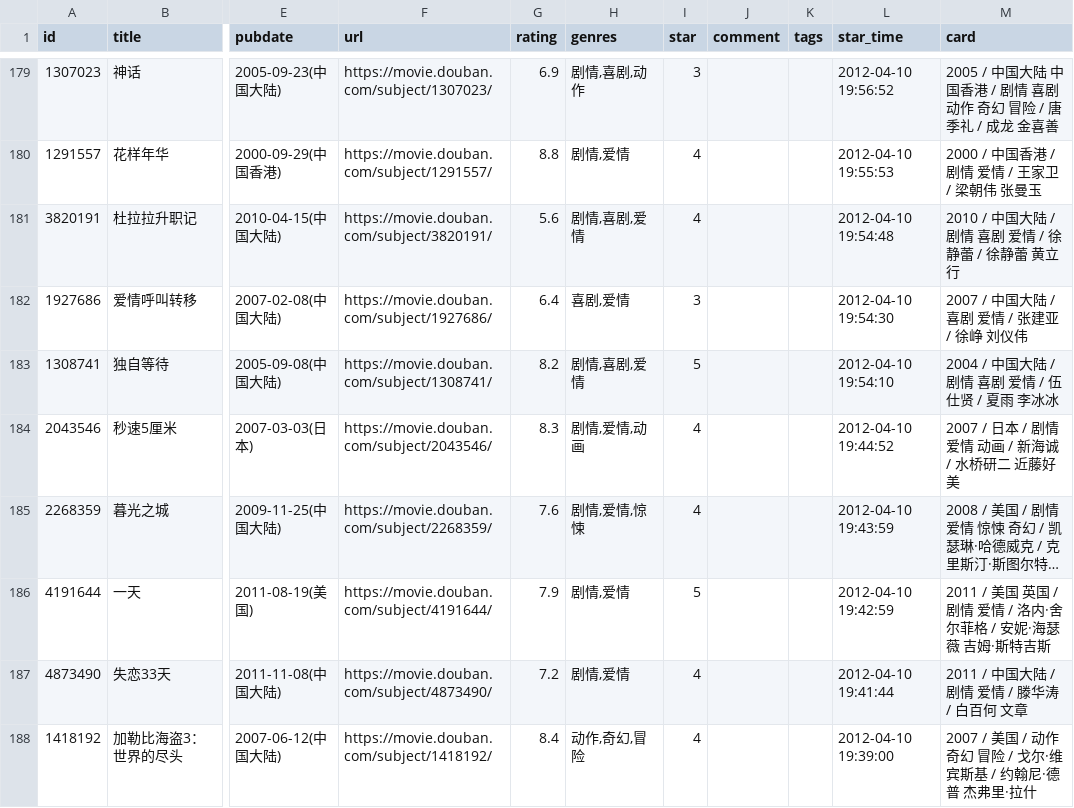
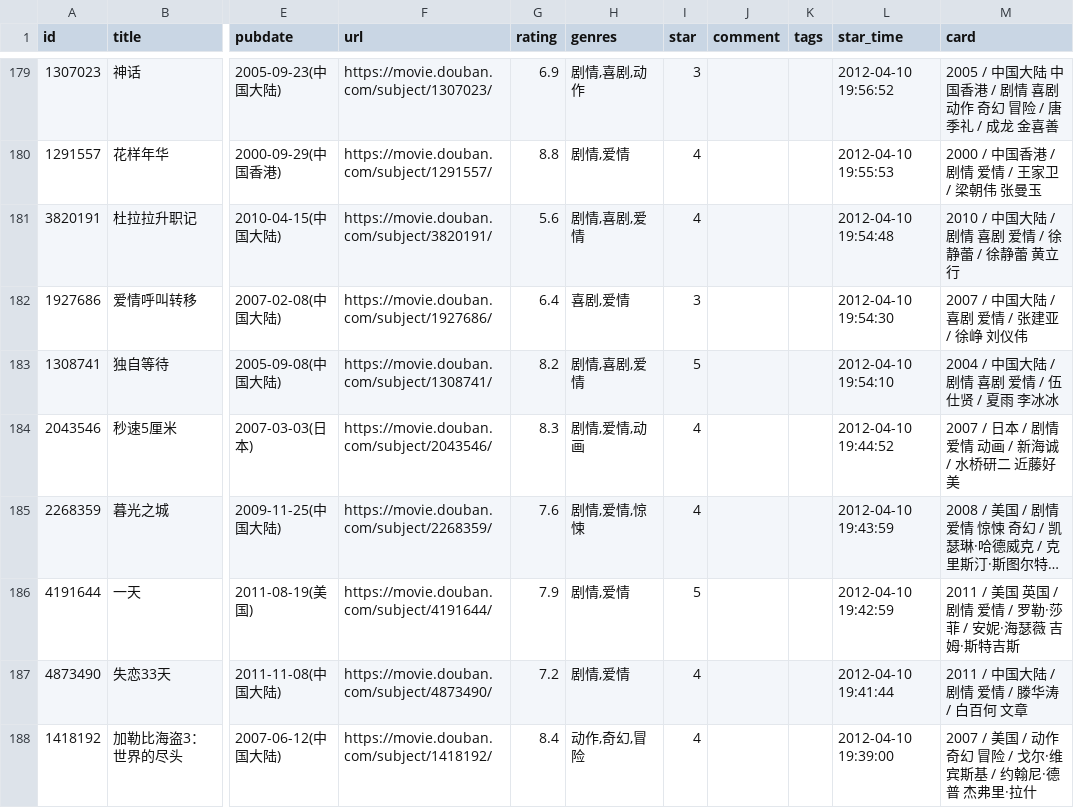
Before and after one commit to cosine00/hug00, a CSV file: data/douban/movie.csv, drawn as a sheet; only a part is shown, gaps mark what is left out; long unchanged cells end in …; the diff names each change by its address in the sheet, - before the commit and + after, or states it on an @@ line.

Commit message:
chore: update douban data

```diff
--- a/data/douban/movie.csv
+++ b/data/douban/movie.csv
-M186 (card): …爱情 / 洛内·舍尔菲格 / 安妮…
+M186 (card): …爱情 / 罗勒·莎菲 / 安妮…
```
Also changed, not shown: data/douban/book.csv.
